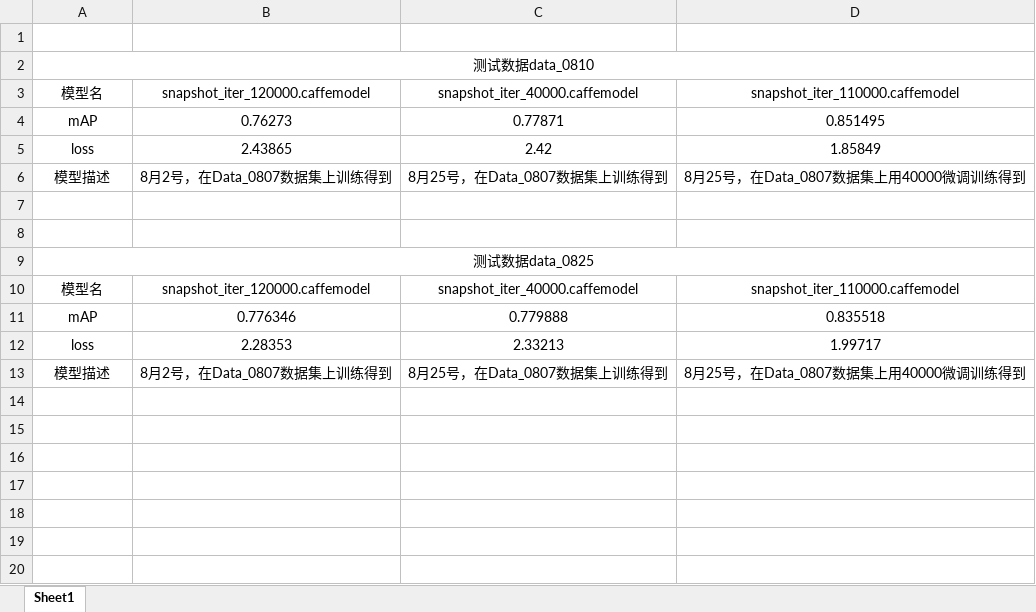
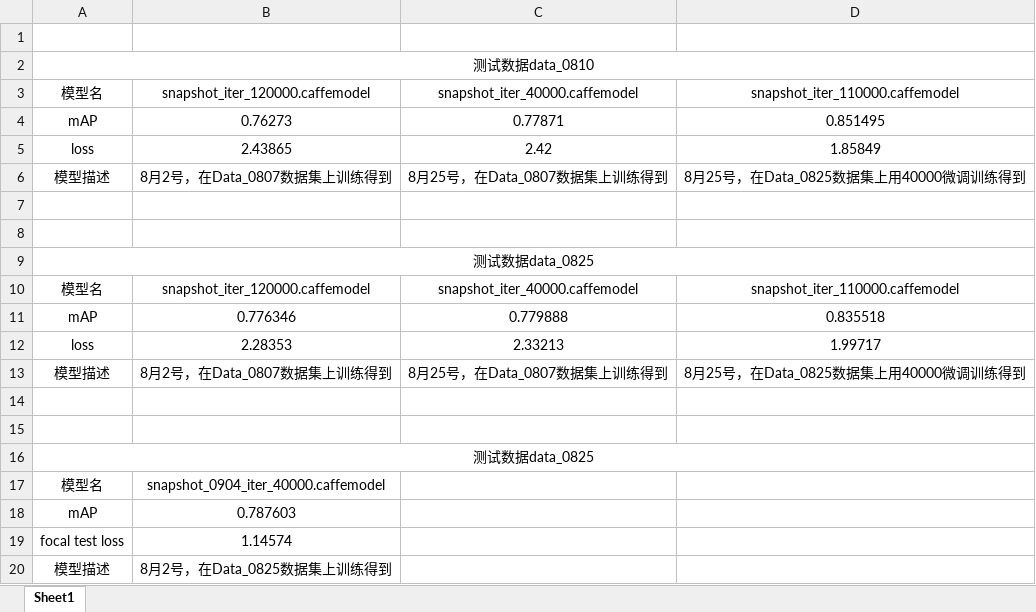
Before and after one commit to dreadlord1984/SSD_windows_caffe, an Excel workbook: Pedestrian/View/模型结果/模型结果.xlsx, sheet Sheet1, drawn as a sheet; values as stored, in another font and other column widths than the file's, no borders; the diff names each change by its address in the sheet, - before the commit and + after, or states it on an @@ line.

```diff
--- a/Pedestrian/View/模型结果/模型结果.xlsx (sheet Sheet1)
+++ b/Pedestrian/View/模型结果/模型结果.xlsx (sheet Sheet1)
-D6: 8月25号，在Data_0807数据集上用40000微调训练得到
+D6: 8月25号，在Data_0825数据集上用40000微调训练得到
-D13: 8月25号，在Data_0807数据集上用40000微调训练得到
+D13: 8月25号，在Data_0825数据集上用40000微调训练得到
+row 14: (empty)
+row 15: (empty)
+row 16: 测试数据data_0825
+row 17: 模型名 | snapshot_0904_iter_40000.caffemodel
+row 18: mAP | 0.787603
+row 19: focal test loss | 1.14574
+row 20: 模型描述 | 8月2号，在Data_0825数据集上训练得到
```
Also changed, not shown: 20 other files.
